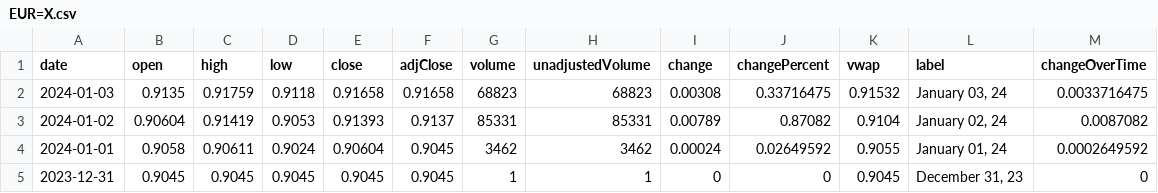
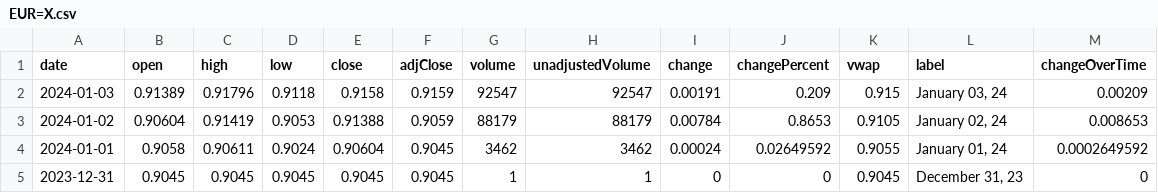
Before and after one commit to junyoung-sim/ddpg-quant, a CSV file: data/EUR=X.csv, drawn as a sheet; only a part is shown.

```diff
--- a/data/EUR=X.csv
+++ b/data/EUR=X.csv
@@ -1,4 +1,4 @@
 date,open,high,low,close,adjClose,volume,unadjustedVolume,change,changePercent,vwap,label,changeOverTime
-2024-01-03,0.9135,0.91759,0.9118,0.91658,0.91658,68823,68823,0.00308,0.33716475,0.91532,"January 03, 24",0.0033716475
-2024-01-02,0.90604,0.91419,0.9053,0.91393,0.9137,85331,85331,0.00789,0.87082,0.9104,"January 02, 24",0.0087082
+2024-01-03,0.91389,0.91796,0.9118,0.9158,0.9159,92547,92547,0.00191,0.209,0.915,"January 03, 24",0.00209
+2024-01-02,0.90604,0.91419,0.9053,0.91388,0.9059,88179,88179,0.00784,0.8653,0.9105,"January 02, 24",0.008653
 2024-01-01,0.9058,0.90611,0.9024,0.90604,0.9045,3462,3462,0.00024,0.02649592,0.9055,"January 01, 24",0.0002649592
```
Also changed, not shown: data/DIA.csv, data/GLD.csv, 9 other files.
